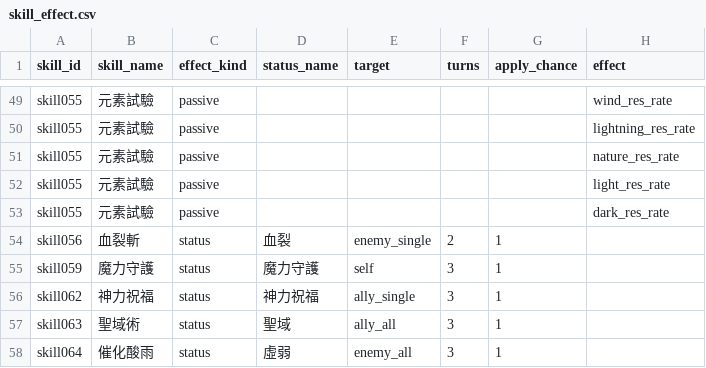
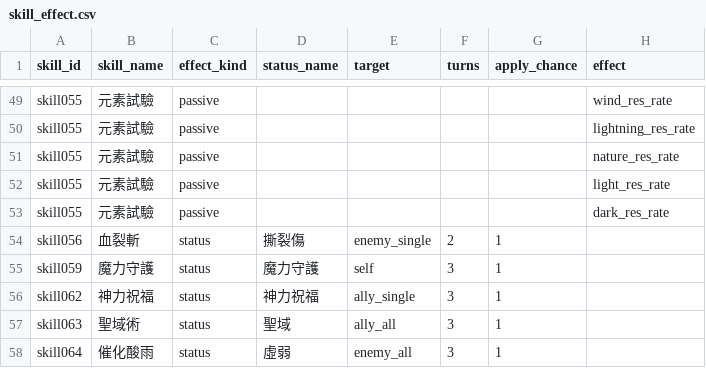
Before and after one commit to minruuwu/bigadventure, a CSV file: assets/data/skill_effect.csv, drawn as a sheet; only a part is shown, gaps mark what is left out; the diff names each change by its address in the sheet, - before the commit and + after, or states it on an @@ line.

```diff
--- a/assets/data/skill_effect.csv
+++ b/assets/data/skill_effect.csv
-D54 (status_name): 血裂
+D54 (status_name): 撕裂傷
```
Also changed, not shown: assets/data/skill_info.csv, assets/data/status_info.csv.
